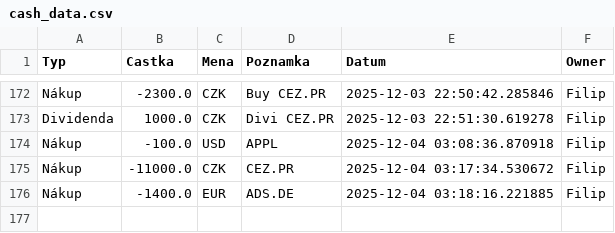
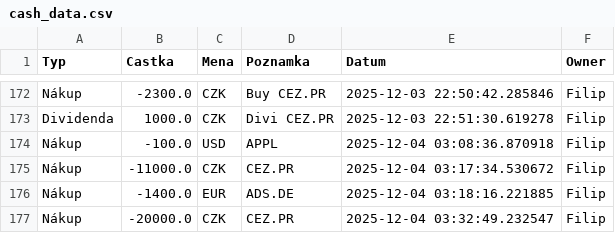
Before and after one commit to Poutniiik/Moje-Investice, a CSV file: cash_data.csv, drawn as a sheet; only a part is shown, gaps mark what is left out.

Commit message:
Update Filip

```diff
--- a/cash_data.csv
+++ b/cash_data.csv
@@ -176 +176,2 @@ Nákup,-11000.0,CZK,CEZ.PR,2025-12-04 03:17:34.530672,Filip
 Nákup,-1400.0,EUR,ADS.DE,2025-12-04 03:18:16.221885,Filip
+Nákup,-20000.0,CZK,CEZ.PR,2025-12-04 03:32:49.232547,Filip
```
